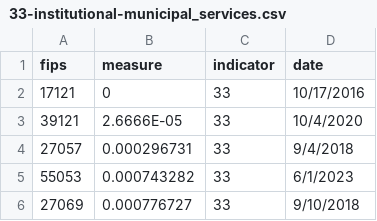
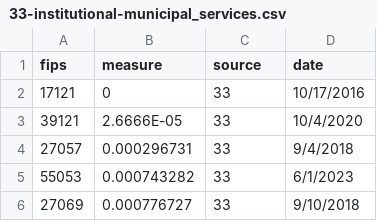
Before and after one commit to pymonger/disaster-resilience-analysis, a CSV file: sql/results/33-institutional-municipal_services.csv, drawn as a sheet; only a part is shown.

Commit message:
fix header: indicator->source

```diff
--- a/sql/results/33-institutional-municipal_services.csv
+++ b/sql/results/33-institutional-municipal_services.csv
@@ -1,2 +1,2 @@
-fips,measure,indicator,date
+fips,measure,source,date
 17121,0,33,10/17/2016
```
Also changed, not shown: sql/results/35-institutional-political_fragmentation.csv.
